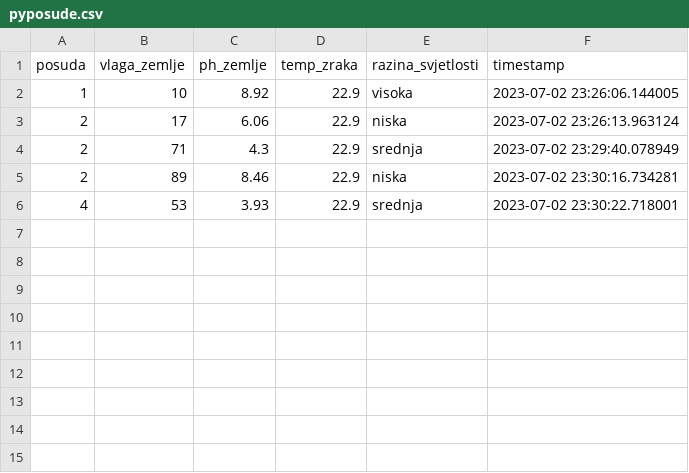
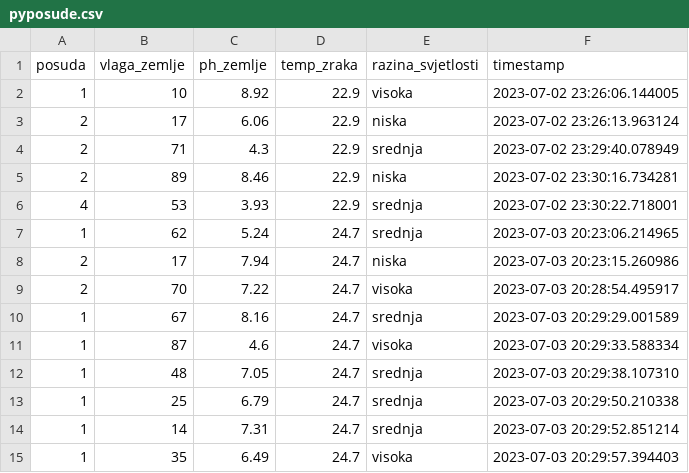
Before and after one commit to afindak/PyFloraPosude, a CSV file: db_data/pyposude.csv, drawn as a sheet.

```diff
--- a/db_data/pyposude.csv
+++ b/db_data/pyposude.csv
@@ -6 +6,10 @@ posuda,vlaga_zemlje,ph_zemlje,temp_zraka,razina_svjetlosti,timestamp
 4,53,3.93,22.9,srednja,2023-07-02 23:30:22.718001
+1,62,5.24,24.7,srednja,2023-07-03 20:23:06.214965
+2,17,7.94,24.7,niska,2023-07-03 20:23:15.260986
+2,70,7.22,24.7,visoka,2023-07-03 20:28:54.495917
+1,67,8.16,24.7,srednja,2023-07-03 20:29:29.001589
+1,87,4.6,24.7,visoka,2023-07-03 20:29:33.588334
+1,48,7.05,24.7,srednja,2023-07-03 20:29:38.107310
+1,25,6.79,24.7,srednja,2023-07-03 20:29:50.210338
+1,14,7.31,24.7,srednja,2023-07-03 20:29:52.851214
+1,35,6.49,24.7,visoka,2023-07-03 20:29:57.394403
```
Also changed, not shown: 7 other files.
